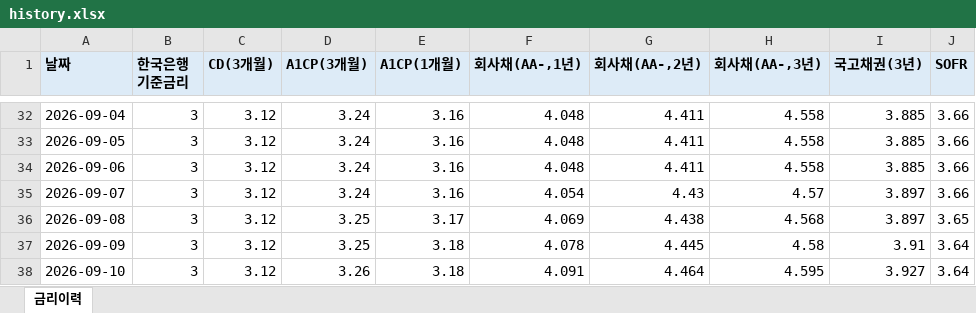
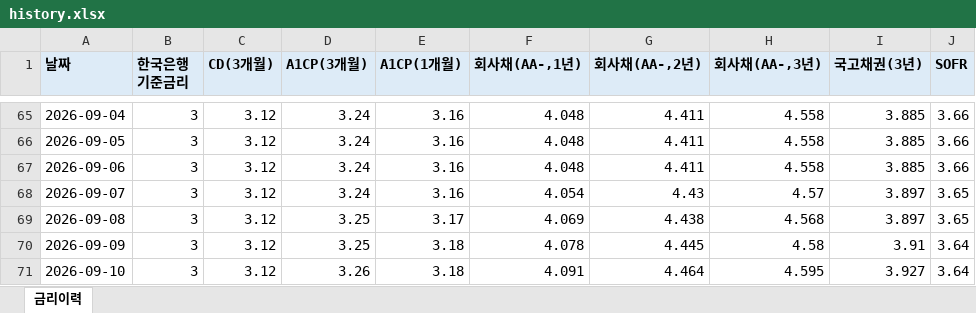
Before and after one commit to hanwha31020-bot/ratehisc, an Excel workbook: docs/data/history.xlsx, sheet 금리이력, drawn as a sheet; only a part is shown, gaps mark what is left out; values as stored, in another font and other column widths than the file's, no borders; addresses are those after the commit; the diff covers the shown part only; the diff names each change by its address in the sheet, - before the commit and + after, or states it on an @@ line.

```diff
--- a/docs/data/history.xlsx (sheet 금리이력)
+++ b/docs/data/history.xlsx (sheet 금리이력)
-J68 (SOFR): 3.66
+J68 (SOFR): 3.65
```
Also changed, not shown: 33 added rows elsewhere in this sheet, 1 other file.
